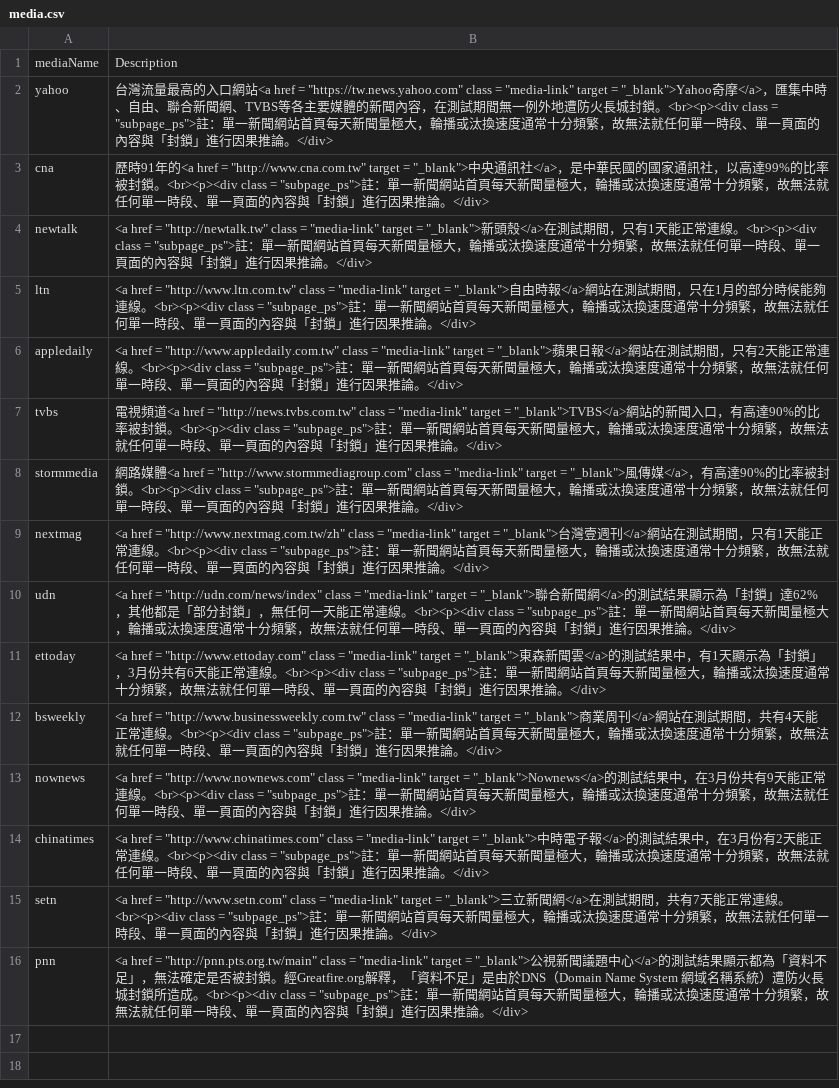
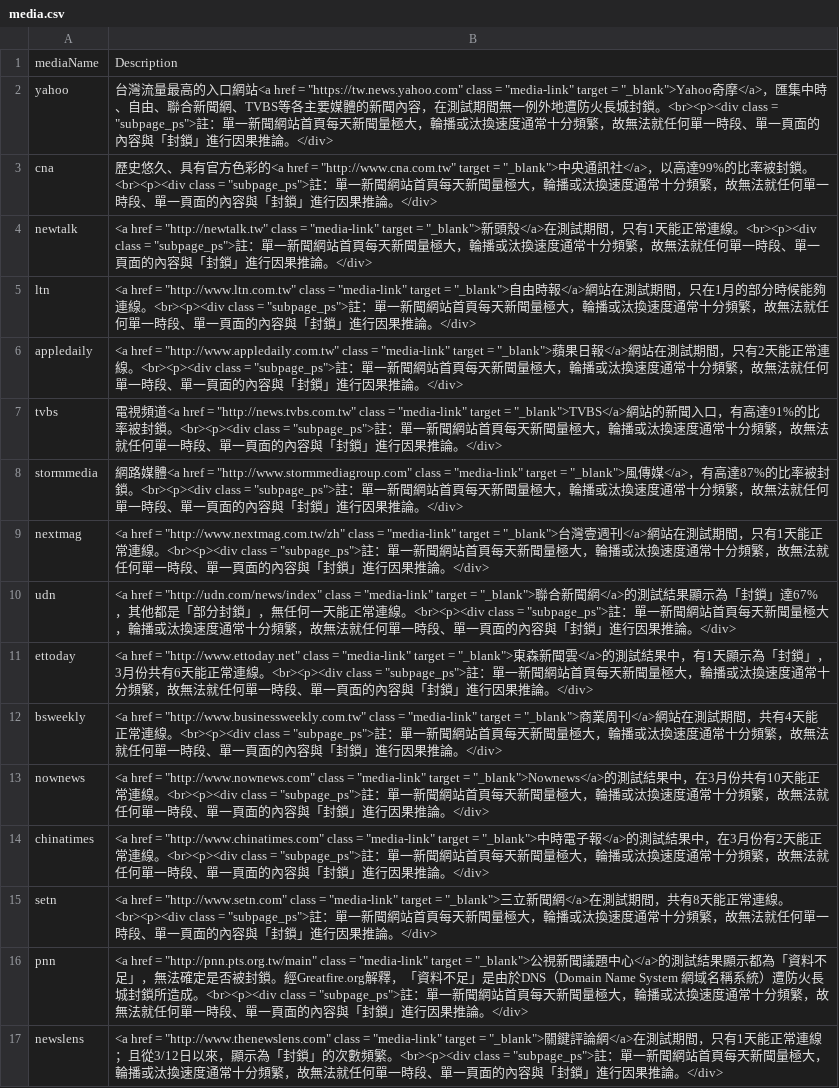
Before and after one commit to HappyBall/udnfirewall, a CSV file: data/media.csv, drawn as a sheet.

```diff
--- a/data/media.csv
+++ b/data/media.csv
@@ -2,3 +2,3 @@ mediaName,Description
 yahoo,台灣流量最高的入口網站<a href = "https://tw.news.yahoo.com" class = "media-link" target = "_blank">Yahoo奇摩</a>，匯集中時、自由、聯合新聞網、TVBS等各主要媒體的新聞內容，在測試期間無一例外地遭防火長城封鎖。<br><p><div class = "subpage_ps">註：單一新聞網站首頁每天新聞量極大，輪播或汰換速度通常十分頻繁，故無法就任何單一時段、單一頁面的內容與「封鎖」進行因果推論。</div>
-cna,歷時91年的<a href = "http://www.cna.com.tw" target = "_blank">中央通訊社</a>，是中華民國的國家通訊社，以高達99%的比率被封鎖。<br><p><div class = "subpage_ps">註：單一新聞網站首頁每天新聞量極大，輪播或汰換速度通常十分頻繁，故無法就任何單一時段、單一頁面的內容與「封鎖」進行因果推論。</div>
+cna,歷史悠久、具有官方色彩的<a href = "http://www.cna.com.tw" target = "_blank">中央通訊社</a>，以高達99%的比率被封鎖。<br><p><div class = "subpage_ps">註：單一新聞網站首頁每天新聞量極大，輪播或汰換速度通常十分頻繁，故無法就任何單一時段、單一頁面的內容與「封鎖」進行因果推論。</div>
 newtalk,<a href = "http://newtalk.tw" class = "media-link" target = "_blank">新頭殼</a>在測試期間，只有1天能正常連線。<br><p><div class = "subpage_ps">註：單一新聞網站首頁每天新聞量極大，輪播或汰換速度通常十分頻繁，故無法就任何單一時段、單一頁面的內容與「封鎖」進行因果推論。</div>
@@ -6,11 +6,12 @@ ltn,<a href = "http://www.ltn.com.tw" class = "media-link" target = "_blank">自
 appledaily,<a href = "http://www.appledaily.com.tw" class = "media-link" target = "_blank">蘋果日報</a>網站在測試期間，只有2天能正常連線。<br><p><div class = "subpage_ps">註：單一新聞網站首頁每天新聞量極大，輪播或汰換速度通常十分頻繁，故無法就任何單一時段、單一頁面的內容與「封鎖」進行因果推論。</div>
-tvbs,電視頻道<a href = "http://news.tvbs.com.tw" class = "media-link" target = "_blank">TVBS</a>網站的新聞入口，有高達90%的比率被封鎖。<br><p><div class = "subpage_ps">註：單一新聞網站首頁每天新聞量極大，輪播或汰換速度通常十分頻繁，故無法就任何單一時段、單一頁面的內容與「封鎖」進行因果推論。</div>
-stormmedia,網路媒體<a href = "http://www.stormmediagroup.com" class = "media-link" target = "_blank">風傳媒</a>，有高達90%的比率被封鎖。<br><p><div class = "subpage_ps">註：單一新聞網站首頁每天新聞量極大，輪播或汰換速度通常十分頻繁，故無法就任何單一時段、單一頁面的內容與「封鎖」進行因果推論。</div>
+tvbs,電視頻道<a href = "http://news.tvbs.com.tw" class = "media-link" target = "_blank">TVBS</a>網站的新聞入口，有高達91%的比率被封鎖。<br><p><div class = "subpage_ps">註：單一新聞網站首頁每天新聞量極大，輪播或汰換速度通常十分頻繁，故無法就任何單一時段、單一頁面的內容與「封鎖」進行因果推論。</div>
+stormmedia,網路媒體<a href = "http://www.stormmediagroup.com" class = "media-link" target = "_blank">風傳媒</a>，有高達87%的比率被封鎖。<br><p><div class = "subpage_ps">註：單一新聞網站首頁每天新聞量極大，輪播或汰換速度通常十分頻繁，故無法就任何單一時段、單一頁面的內容與「封鎖」進行因果推論。</div>
 nextmag,<a href = "http://www.nextmag.com.tw/zh" class = "media-link" target = "_blank">台灣壹週刊</a>網站在測試期間，只有1天能正常連線。<br><p><div class = "subpage_ps">註：單一新聞網站首頁每天新聞量極大，輪播或汰換速度通常十分頻繁，故無法就任何單一時段、單一頁面的內容與「封鎖」進行因果推論。</div>
-udn,<a href = "http://udn.com/news/index" class = "media-link" target = "_blank">聯合新聞網</a>的測試結果顯示為「封鎖」達62%，其他都是「部分封鎖」，無任何一天能正常連線。<br><p><div class = "subpage_ps">註：單一新聞網站首頁每天新聞量極大，輪播或汰換速度通常十分頻繁，故無法就任何單一時段、單一頁面的內容與「封鎖」進行因果推論。</div>
-ettoday,<a href = "http://www.ettoday.com" class = "media-link" target = "_blank">東森新聞雲</a>的測試結果中，有1天顯示為「封鎖」，3月份共有6天能正常連線。<br><p><div class = "subpage_ps">註：單一新聞網站首頁每天新聞量極大，輪播或汰換速度通常十分頻繁，故無法就任何單一時段、單一頁面的內容與「封鎖」進行因果推論。</div>
+udn,<a href = "http://udn.com/news/index" class = "media-link" target = "_blank">聯合新聞網</a>的測試結果顯示為「封鎖」達67%，其他都是「部分封鎖」，無任何一天能正常連線。<br><p><div class = "subpage_ps">註：單一新聞網站首頁每天新聞量極大，輪播或汰換速度通常十分頻繁，故無法就任何單一時段、單一頁面的內容與「封鎖」進行因果推論。</div>
+ettoday,<a href = "http://www.ettoday.net" class = "media-link" target = "_blank">東森新聞雲</a>的測試結果中，有1天顯示為「封鎖」，3月份共有6天能正常連線。<br><p><div class = "subpage_ps">註：單一新聞網站首頁每天新聞量極大，輪播或汰換速度通常十分頻繁，故無法就任何單一時段、單一頁面的內容與「封鎖」進行因果推論。</div>
 bsweekly,<a href = "http://www.businessweekly.com.tw" class = "media-link" target = "_blank">商業周刊</a>網站在測試期間，共有4天能正常連線。<br><p><div class = "subpage_ps">註：單一新聞網站首頁每天新聞量極大，輪播或汰換速度通常十分頻繁，故無法就任何單一時段、單一頁面的內容與「封鎖」進行因果推論。</div>
-nownews,<a href = "http://www.nownews.com" class = "media-link" target = "_blank">Nownews</a>的測試結果中，在3月份共有9天能正常連線。<br><p><div class = "subpage_ps">註：單一新聞網站首頁每天新聞量極大，輪播或汰換速度通常十分頻繁，故無法就任何單一時段、單一頁面的內容與「封鎖」進行因果推論。</div>
+nownews,<a href = "http://www.nownews.com" class = "media-link" target = "_blank">Nownews</a>的測試結果中，在3月份共有10天能正常連線。<br><p><div class = "subpage_ps">註：單一新聞網站首頁每天新聞量極大，輪播或汰換速度通常十分頻繁，故無法就任何單一時段、單一頁面的內容與「封鎖」進行因果推論。</div>
 chinatimes,<a href = "http://www.chinatimes.com" class = "media-link" target = "_blank">中時電子報</a>的測試結果中，在3月份有2天能正常連線。<br><p><div class = "subpage_ps">註：單一新聞網站首頁每天新聞量極大，輪播或汰換速度通常十分頻繁，故無法就任何單一時段、單一頁面的內容與「封鎖」進行因果推論。</div>
-setn,<a href = "http://www.setn.com" class = "media-link" target = "_blank">三立新聞網</a>在測試期間，共有7天能正常連線。<br><p><div class = "subpage_ps">註：單一新聞網站首頁每天新聞量極大，輪播或汰換速度通常十分頻繁，故無法就任何單一時段、單一頁面的內容與「封鎖」進行因果推論。</div>
+setn,<a href = "http://www.setn.com" class = "media-link" target = "_blank">三立新聞網</a>在測試期間，共有8天能正常連線。<br><p><div class = "subpage_ps">註：單一新聞網站首頁每天新聞量極大，輪播或汰換速度通常十分頻繁，故無法就任何單一時段、單一頁面的內容與「封鎖」進行因果推論。</div>
 pnn,<a href = "http://pnn.pts.org.tw/main" class = "media-link" target = "_blank">公視新聞議題中心</a>的測試結果顯示都為「資料不足」，無法確定是否被封鎖。經Greatfire.org解釋，「資料不足」是由於DNS（Domain Name System 網域名稱系統）遭防火長城封鎖所造成。<br><p><div class = "subpage_ps">註：單一新聞網站首頁每天新聞量極大，輪播或汰換速度通常十分頻繁，故無法就任何單一時段、單一頁面的內容與「封鎖」進行因果推論。</div>
+newslens,<a href = "http://www.thenewslens.com" class = "media-link" target = "_blank">關鍵評論網</a>在測試期間，只有1天能正常連線；且從3/12日以來，顯示為「封鎖」的次數頻繁。<br><p><div class = "subpage_ps">註：單一新聞網站首頁每天新聞量極大，輪播或汰換速度通常十分頻繁，故無法就任何單一時段、單一頁面的內容與「封鎖」進行因果推論。</div>
```
Also changed, not shown: 7 other files.
